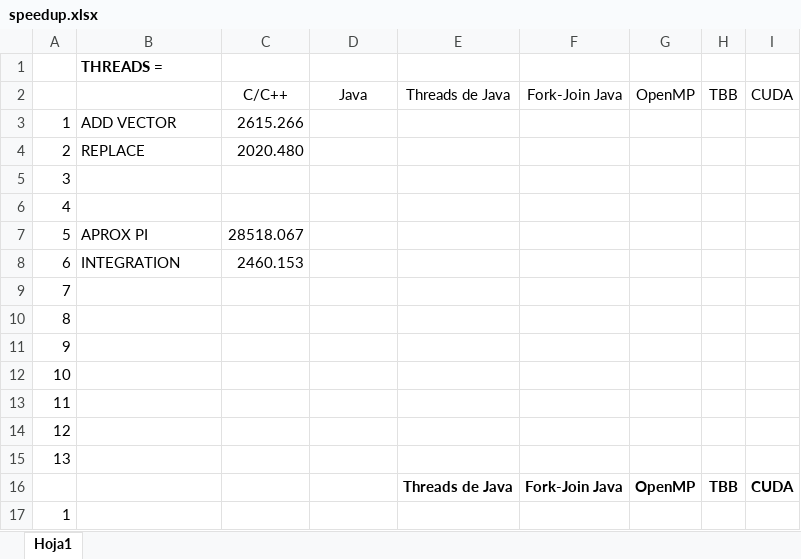
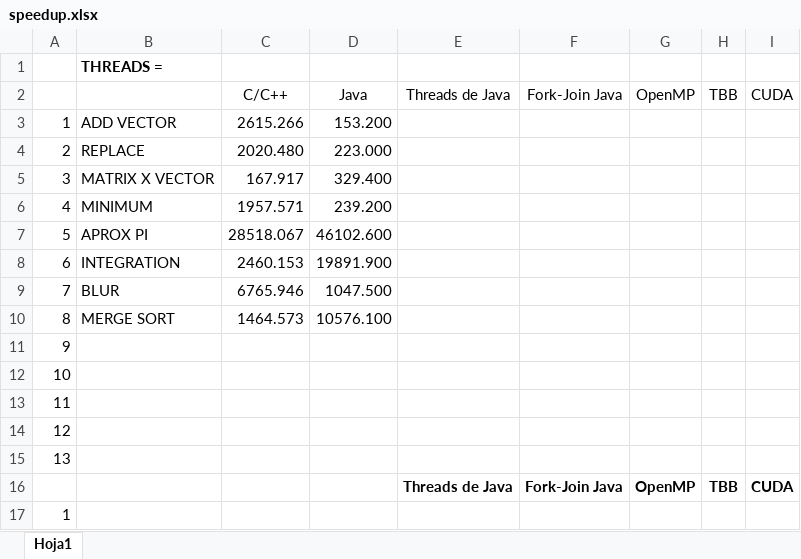
Before and after one commit to Manchas2k4/multiprocessors, an Excel workbook: speedup.xlsx, sheet Hoja1, drawn as a sheet; only a part is shown; values as stored, in another font and other column widths than the file's, no borders; removed rows and columns are numbered as before the commit, all else as after; the diff names each change by its address in the sheet, - before the commit and + after, or states it on an @@ line.

```diff
--- a/speedup.xlsx (sheet Hoja1)
+++ b/speedup.xlsx (sheet Hoja1)
-D3: (empty)
+D3: 153.200
-D4: (empty)
+D4: 223.000
-row 5: 3
-row 6: 4
+row 5: 3 | MATRIX X VECTOR | 167.917 | 329.400
+row 6: 4 | MINIMUM | 1957.571 | 239.200
-D7: (empty)
+D7: 46102.600
-D8: (empty)
+D8: 19891.900
-row 9: 7
-row 10: 8
+row 9: 7 | BLUR | 6765.946 | 1047.500
+row 10: 8 | MERGE SORT | 1464.573 | 10576.100
```
Also changed, not shown: 31 other files.
